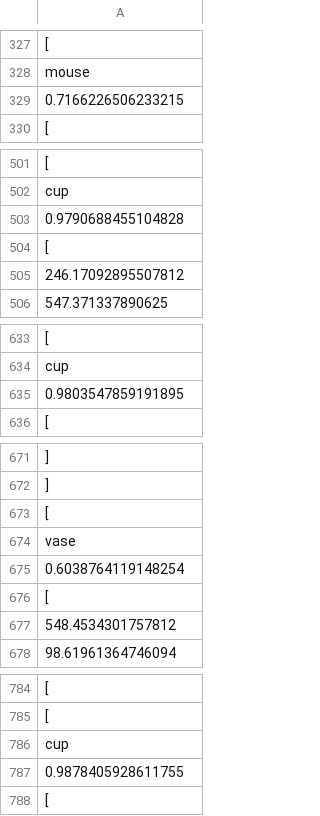
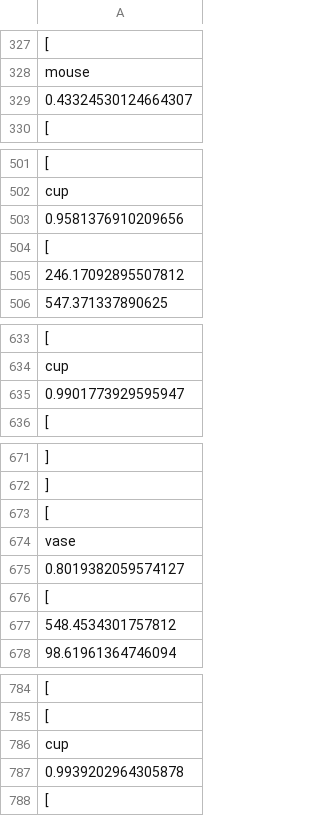
Before and after one commit to zhouzypaul/object-recognition-imu, a CSV file: iou_output/updated_store_iou.csv, drawn as a sheet; only a part is shown, gaps mark what is left out; the diff covers the shown part only.

```diff
--- a/iou_output/updated_store_iou.csv
+++ b/iou_output/updated_store_iou.csv
@@ -328,3 +328,3 @@
       "mouse",
-      0.7166226506233215,
+      0.43324530124664307,
       [
@@ -502,3 +502,3 @@
       "cup",
-      0.9790688455104828,
+      0.9581376910209656,
       [
@@ -634,3 +634,3 @@
       "cup",
-      0.9803547859191895,
+      0.9901773929595947,
       [
@@ -674,3 +674,3 @@
       "vase",
-      0.6038764119148254,
+      0.8019382059574127,
       [
@@ -786,3 +786,3 @@
       "cup",
-      0.9878405928611755,
+      0.9939202964305878,
       [
```
Also changed, not shown: 5 added rows, 5 removed rows and 23 edited cells elsewhere in this file, iou_output/iou.csv, iou_output/updated_read_iou.csv, 14 other files.
